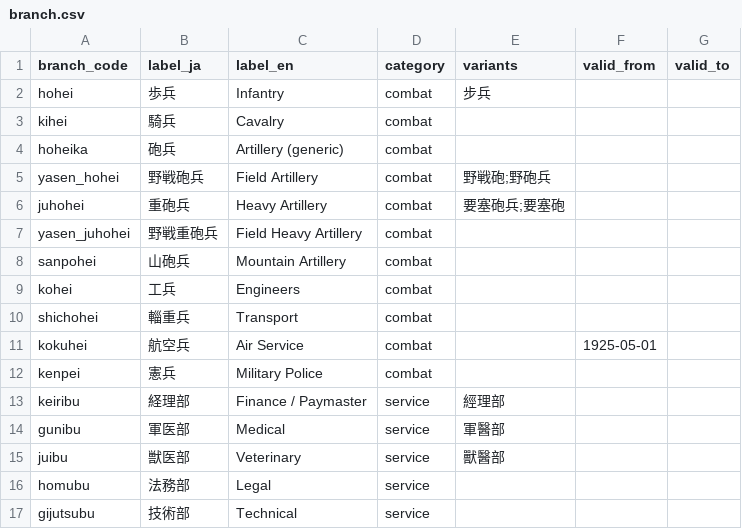
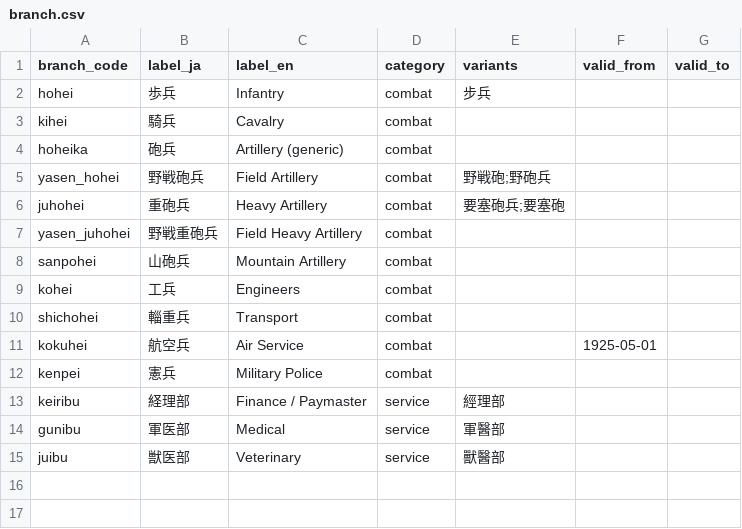
Before and after one commit to Weebpummling/jp-vertical-ocr-optimization, a CSV file: data/vocab/branch.csv, drawn as a sheet.

```diff
--- a/data/vocab/branch.csv
+++ b/data/vocab/branch.csv
@@ -15,3 +15 @@ gunibu,軍医部,Medical,service,軍醫部,,
 juibu,獣医部,Veterinary,service,獸醫部,,
-homubu,法務部,Legal,service,,,
-gijutsubu,技術部,Technical,service,,,
```
Also changed, not shown: 2 other files.
